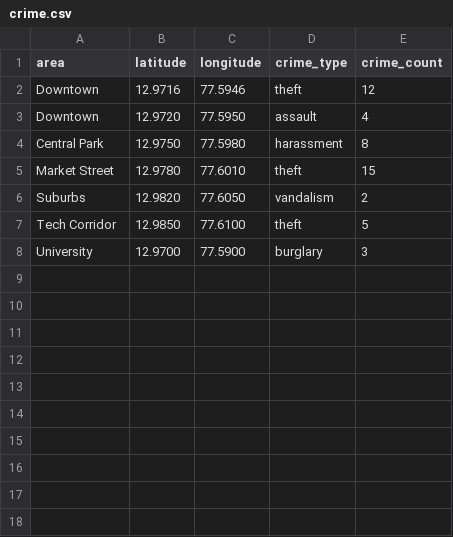
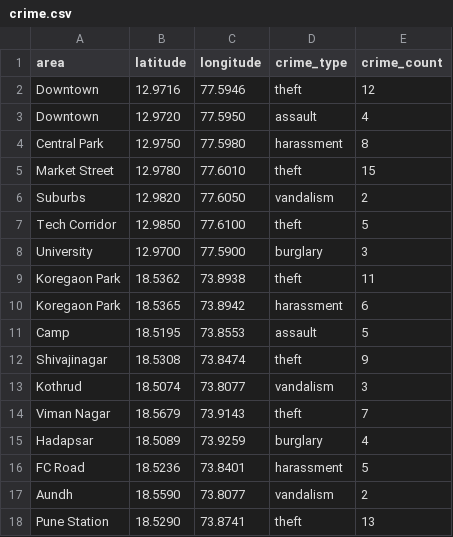
Before and after one commit to ashutoshshelar2409-prog/SafeGuard-Safety-Engine, a CSV file: data/raw/crime.csv, drawn as a sheet.

Commit message:
feat: add raw dataset files for infrastructure, lighting, community reports, crime, and emergency services

```diff
--- a/data/raw/crime.csv
+++ b/data/raw/crime.csv
@@ -8 +8,11 @@ Tech Corridor,12.9850,77.6100,theft,5
 University,12.9700,77.5900,burglary,3
+Koregaon Park,18.5362,73.8938,theft,11
+Koregaon Park,18.5365,73.8942,harassment,6
+Camp,18.5195,73.8553,assault,5
+Shivajinagar,18.5308,73.8474,theft,9
+Kothrud,18.5074,73.8077,vandalism,3
+Viman Nagar,18.5679,73.9143,theft,7
+Hadapsar,18.5089,73.9259,burglary,4
+FC Road,18.5236,73.8401,harassment,5
+Aundh,18.5590,73.8077,vandalism,2
+Pune Station,18.5290,73.8741,theft,13
```
Also changed, not shown: data/raw/emergency_services.csv, data/raw/infrastructure.csv, 2 other files.
